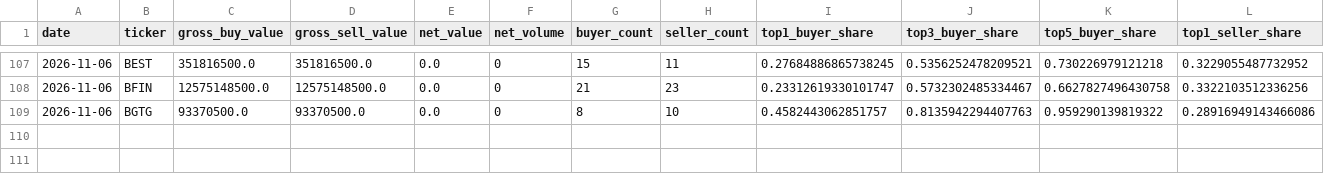
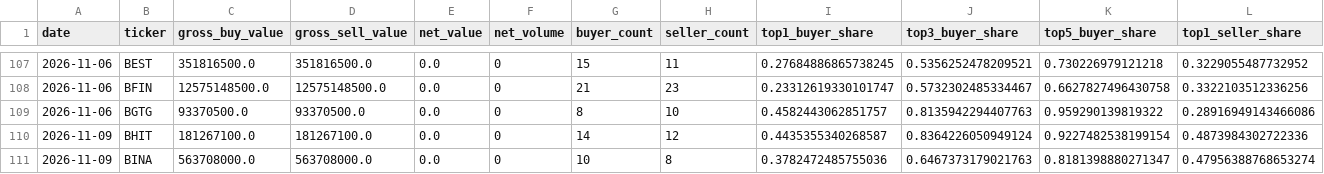
Before and after one commit to byusetianto-netizen/bayu-idx-trading-engine, a CSV file: data/broker/broker_flow_features.csv, drawn as a sheet; only a part is shown, gaps mark what is left out; rows hold the shown columns only; the diff names each change by its address in the sheet, - before the commit and + after, or states it on an @@ line.

```diff
--- a/data/broker/broker_flow_features.csv
+++ b/data/broker/broker_flow_features.csv
+row 110: 2026-11-09 | BHIT | 181267100.0 | 181267100.0 | 0.0 | 0 | 14 | 12 | 0.4435355340268587 | 0.8364226050949124 | 0.9227482538199154 | 0.4873984302722336
+row 111: 2026-11-09 | BINA | 563708000.0 | 563708000.0 | 0.0 | 0 | 10 | 8 | 0.3782472485755036 | 0.6467373179021763 | 0.8181398880271347 | 0.47956388768653274
```
Also changed, not shown: data/broker/broker_summary_daily.csv, data/broker/v20_validation_report.csv, 3 other files.
